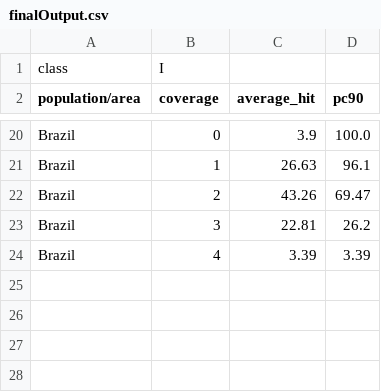
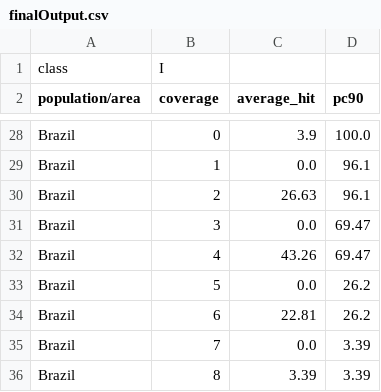
Before and after one commit to WesReynolds/BIO441-FinalProject, a CSV file: ProgramData/finalOutput.csv, drawn as a sheet; only a part is shown, gaps mark what is left out; addresses are those after the commit; the diff covers the shown part only; the diff names each change by its address in the sheet, - before the commit and + after, or states it on an @@ line.

Commit message:
Update Tools to Produce Population Coverage Report for all Epitope csv files in ProgrammingData/BindingData

```diff
--- a/ProgramData/finalOutput.csv
+++ b/ProgramData/finalOutput.csv
-C29 (average_hit): 26.63
+C29 (average_hit): 0.0
+row 30: Brazil | 2 | 26.63 | 96.1
+row 31: Brazil | 3 | 0.0 | 69.47
-B32 (coverage): 2
+B32 (coverage): 4
+row 33: Brazil | 5 | 0.0 | 26.2
-B34 (coverage): 3
+B34 (coverage): 6
+row 35: Brazil | 7 | 0.0 | 3.39
-B36 (coverage): 4
+B36 (coverage): 8
```
Also changed, not shown: 8 added rows and 18 edited cells elsewhere in this file, 5 other files.
